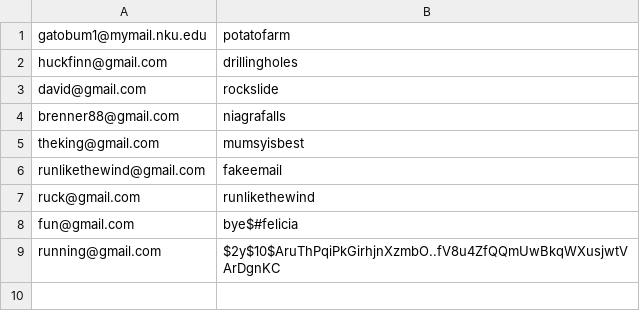
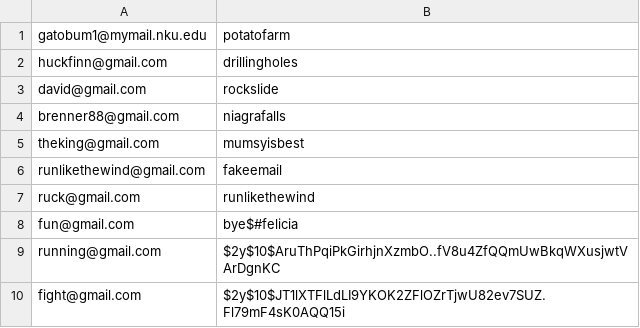
Before and after one commit to TheDeathMuffin/ASE-230---Great-Quotes, a CSV file: auth/users.csv, drawn as a sheet; the diff names each change by its address in the sheet, - before the commit and + after, or states it on an @@ line.

```diff
--- a/auth/users.csv
+++ b/auth/users.csv
+row 10: fight@gmail.com | $2y$10$JT1lXTFlLdLI9YKOK2ZFlOZrTjwU82ev7SUZ.Fl79mF4sK0AQQ15i
```
Also changed, not shown: 12 other files.
